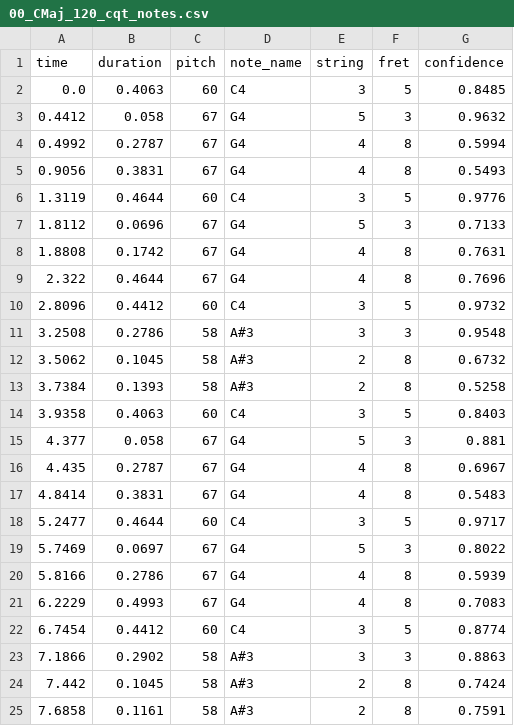
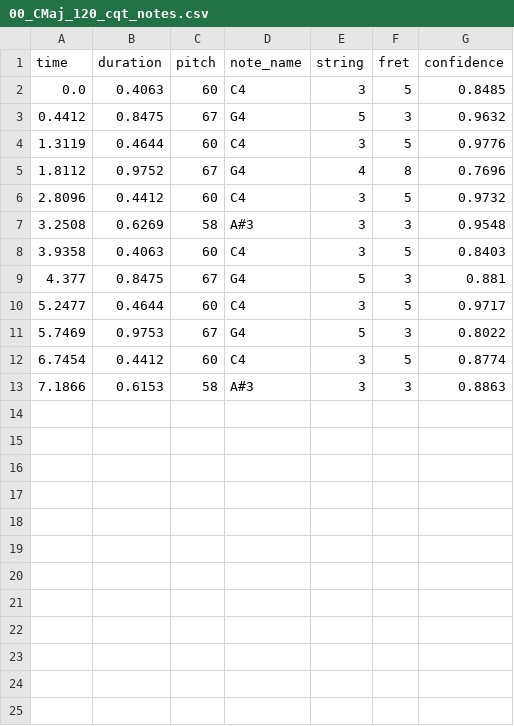
Before and after one commit to Antonioo27/Guitar-Teacher-AI, a CSV file: output_notes/cmaj/00_CMaj_120_cqt_notes.csv, drawn as a sheet.

Commit message:
refactor: implement onset-aware note merging to resolve ghost notes and fragmented sustained notes in the inference pipeline

```diff
--- a/output_notes/cmaj/00_CMaj_120_cqt_notes.csv
+++ b/output_notes/cmaj/00_CMaj_120_cqt_notes.csv
@@ -2,24 +2,12 @@ time,duration,pitch,note_name,string,fret,confidence
 0.0,0.4063,60,C4,3,5,0.8485
-0.4412,0.058,67,G4,5,3,0.9632
-0.4992,0.2787,67,G4,4,8,0.5994
-0.9056,0.3831,67,G4,4,8,0.5493
+0.4412,0.8475,67,G4,5,3,0.9632
 1.3119,0.4644,60,C4,3,5,0.9776
-1.8112,0.0696,67,G4,5,3,0.7133
-1.8808,0.1742,67,G4,4,8,0.7631
-2.322,0.4644,67,G4,4,8,0.7696
+1.8112,0.9752,67,G4,4,8,0.7696
 2.8096,0.4412,60,C4,3,5,0.9732
-3.2508,0.2786,58,A#3,3,3,0.9548
-3.5062,0.1045,58,A#3,2,8,0.6732
-3.7384,0.1393,58,A#3,2,8,0.5258
+3.2508,0.6269,58,A#3,3,3,0.9548
 3.9358,0.4063,60,C4,3,5,0.8403
-4.377,0.058,67,G4,5,3,0.881
-4.435,0.2787,67,G4,4,8,0.6967
-4.8414,0.3831,67,G4,4,8,0.5483
+4.377,0.8475,67,G4,5,3,0.881
 5.2477,0.4644,60,C4,3,5,0.9717
-5.7469,0.0697,67,G4,5,3,0.8022
-5.8166,0.2786,67,G4,4,8,0.5939
-6.2229,0.4993,67,G4,4,8,0.7083
+5.7469,0.9753,67,G4,5,3,0.8022
 6.7454,0.4412,60,C4,3,5,0.8774
-7.1866,0.2902,58,A#3,3,3,0.8863
-7.442,0.1045,58,A#3,2,8,0.7424
-7.6858,0.1161,58,A#3,2,8,0.7591
+7.1866,0.6153,58,A#3,3,3,0.8863
```
Also changed, not shown: 3 other files.
